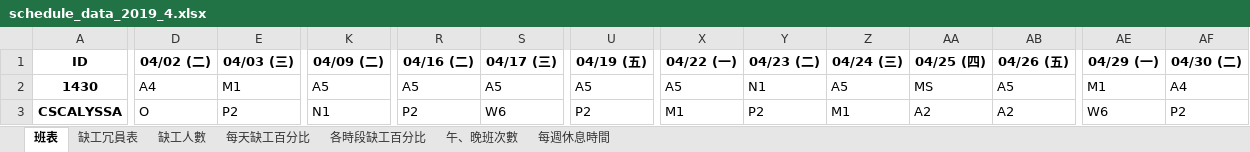
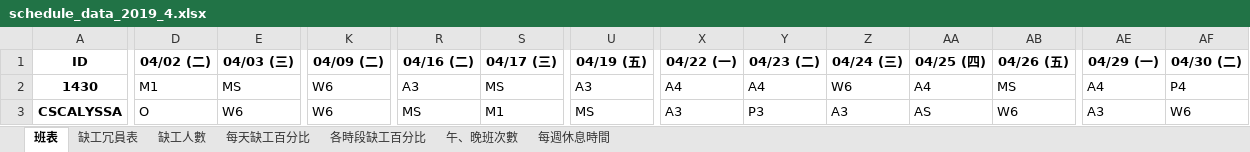
Before and after one commit to h920032/IM_project, an Excel workbook: schedule_data_2019_4.xlsx, sheet 班表, drawn as a sheet; only a part is shown, gaps mark what is left out; values as stored, in another font and other column widths than the file's, no borders; the diff covers the shown part only; the diff names each change by its address in the sheet, - before the commit and + after, or states it on an @@ line.

```diff
--- a/schedule_data_2019_4.xlsx (sheet 班表)
+++ b/schedule_data_2019_4.xlsx (sheet 班表)
-D2 (04/02 (二)): A4
+D2 (04/02 (二)): M1
-E2 (04/03 (三)): M1
+E2 (04/03 (三)): MS
-K2 (04/09 (二)): A5
+K2 (04/09 (二)): W6
-R2 (04/16 (二)): A5
+R2 (04/16 (二)): A3
-S2 (04/17 (三)): A5
+S2 (04/17 (三)): MS
-U2 (04/19 (五)): A5
+U2 (04/19 (五)): A3
-X2 (04/22 (一)): A5
+X2 (04/22 (一)): A4
-Y2 (04/23 (二)): N1
+Y2 (04/23 (二)): A4
-Z2 (04/24 (三)): A5
+Z2 (04/24 (三)): W6
-AA2 (04/25 (四)): MS
+AA2 (04/25 (四)): A4
-AB2 (04/26 (五)): A5
+AB2 (04/26 (五)): MS
-AE2 (04/29 (一)): M1
+AE2 (04/29 (一)): A4
-AF2 (04/30 (二)): A4
+AF2 (04/30 (二)): P4
-E3 (04/03 (三)): P2
+E3 (04/03 (三)): W6
-K3 (04/09 (二)): N1
+K3 (04/09 (二)): W6
-R3 (04/16 (二)): P2
+R3 (04/16 (二)): MS
-S3 (04/17 (三)): W6
+S3 (04/17 (三)): M1
-U3 (04/19 (五)): P2
+U3 (04/19 (五)): MS
-X3 (04/22 (一)): M1
+X3 (04/22 (一)): A3
-Y3 (04/23 (二)): P2
+Y3 (04/23 (二)): P3
-Z3 (04/24 (三)): M1
+Z3 (04/24 (三)): A3
-AA3 (04/25 (四)): A2
+AA3 (04/25 (四)): AS
-AB3 (04/26 (五)): A2
+AB3 (04/26 (五)): W6
-AE3 (04/29 (一)): W6
+AE3 (04/29 (一)): A3
-AF3 (04/30 (二)): P2
+AF3 (04/30 (二)): W6
```
Also changed, not shown: 658 edited cells elsewhere in this sheet, sheet 缺工冗員表, sheet 每週休息時間, sheet 午、晚班次數, sheet 缺工人數, sheet 每天缺工百分比, sheet 各時段缺工百分比, 6 other files.
